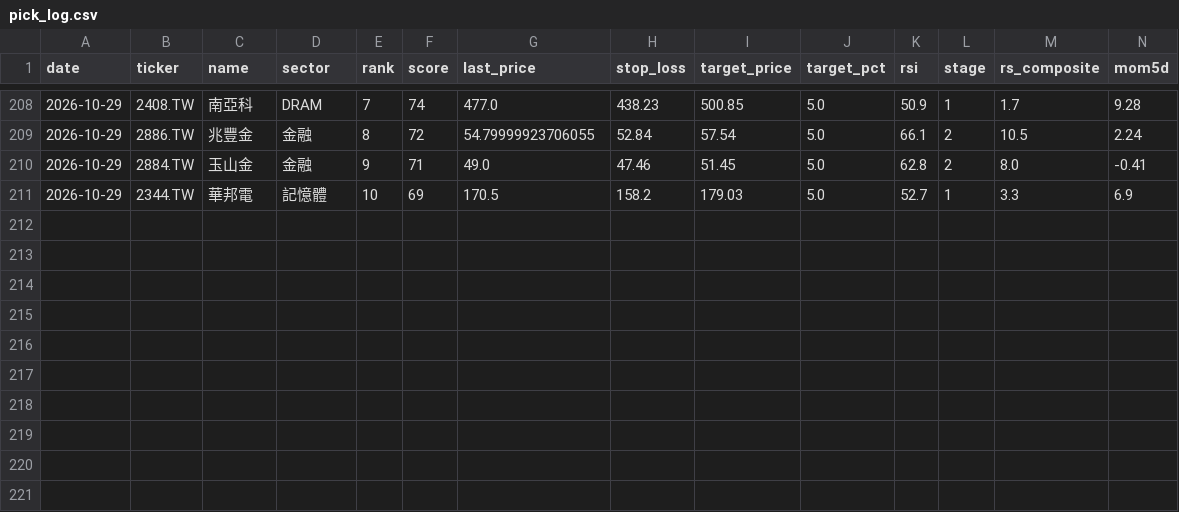
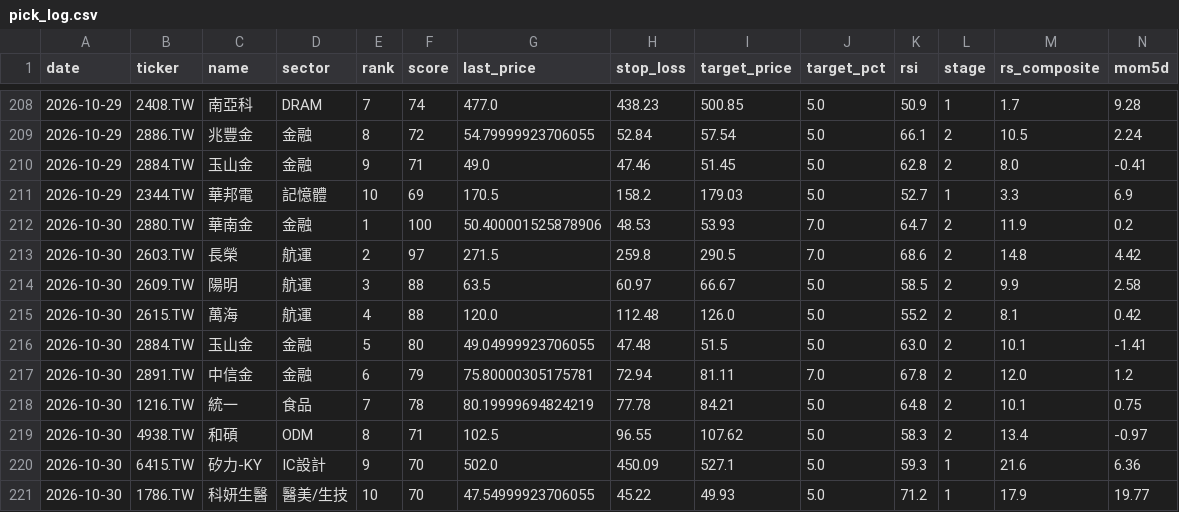
Before and after one commit to dccwustr/Taiwan-Stock-app, a CSV file: data/pick_log.csv, drawn as a sheet; only a part is shown, gaps mark what is left out; rows hold the shown columns only; the diff names each change by its address in the sheet, - before the commit and + after, or states it on an @@ line.

Commit message:
chore: morning picks 2026-10-30

```diff
--- a/data/pick_log.csv
+++ b/data/pick_log.csv
+row 212: 2026-10-30 | 2880.TW | 華南金 | 金融 | 1 | 100 | 50.400001525878906 | 48.53 | 53.93 | 7.0 | 64.7 | 2 | 11.9 | 0.2
+row 213: 2026-10-30 | 2603.TW | 長榮 | 航運 | 2 | 97 | 271.5 | 259.8 | 290.5 | 7.0 | 68.6 | 2 | 14.8 | 4.42
+row 214: 2026-10-30 | 2609.TW | 陽明 | 航運 | 3 | 88 | 63.5 | 60.97 | 66.67 | 5.0 | 58.5 | 2 | 9.9 | 2.58
+row 215: 2026-10-30 | 2615.TW | 萬海 | 航運 | 4 | 88 | 120.0 | 112.48 | 126.0 | 5.0 | 55.2 | 2 | 8.1 | 0.42
+row 216: 2026-10-30 | 2884.TW | 玉山金 | 金融 | 5 | 80 | 49.04999923706055 | 47.48 | 51.5 | 5.0 | 63.0 | 2 | 10.1 | -1.41
+row 217: 2026-10-30 | 2891.TW | 中信金 | 金融 | 6 | 79 | 75.80000305175781 | 72.94 | 81.11 | 7.0 | 67.8 | 2 | 12.0 | 1.2
+row 218: 2026-10-30 | 1216.TW | 統一 | 食品 | 7 | 78 | 80.19999694824219 | 77.78 | 84.21 | 5.0 | 64.8 | 2 | 10.1 | 0.75
+row 219: 2026-10-30 | 4938.TW | 和碩 | ODM | 8 | 71 | 102.5 | 96.55 | 107.62 | 5.0 | 58.3 | 2 | 13.4 | -0.97
+row 220: 2026-10-30 | 6415.TW | 矽力-KY | IC設計 | 9 | 70 | 502.0 | 450.09 | 527.1 | 5.0 | 59.3 | 1 | 21.6 | 6.36
+row 221: 2026-10-30 | 1786.TW | 科妍生醫 | 醫美/生技 | 10 | 70 | 47.54999923706055 | 45.22 | 49.93 | 5.0 | 71.2 | 1 | 17.9 | 19.77
```
Also changed, not shown: 2 other files.
